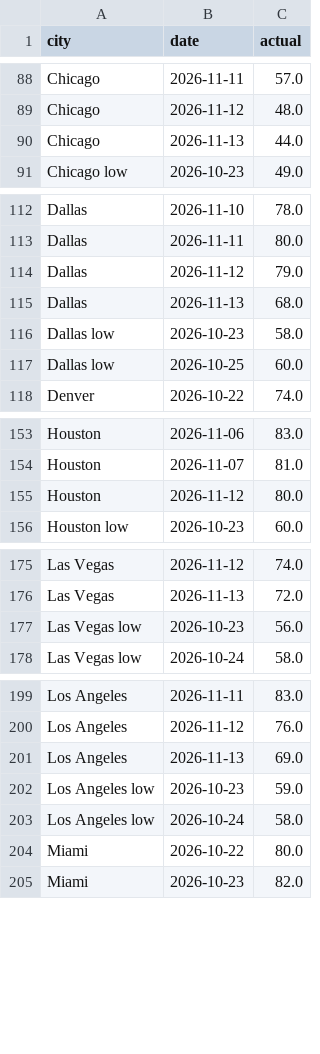
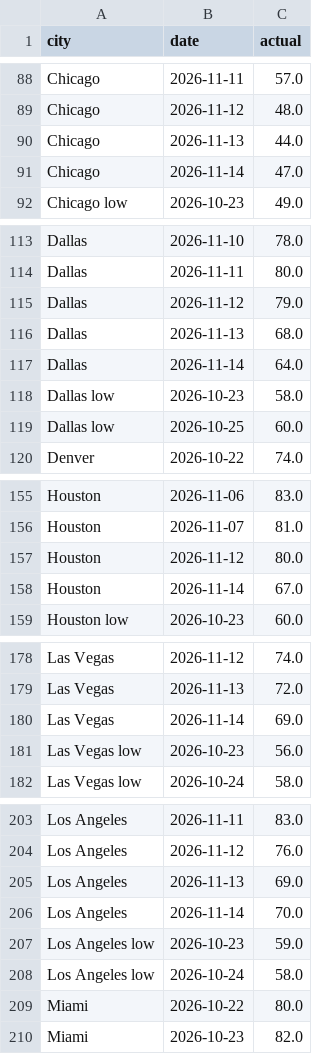
Before and after one commit to kieroncg44/weather-bot, a CSV file: actuals.csv, drawn as a sheet; only a part is shown, gaps mark what is left out; the diff covers the shown part only.

```diff
--- a/actuals.csv
+++ b/actuals.csv
@@ -90,2 +90,3 @@ Chicago,2026-11-12,48.0
 Chicago,2026-11-13,44.0
+Chicago,2026-11-14,47.0
 Chicago low,2026-10-23,49.0
@@ -115,2 +116,3 @@ Dallas,2026-11-12,79.0
 Dallas,2026-11-13,68.0
+Dallas,2026-11-14,64.0
 Dallas low,2026-10-23,58.0
@@ -155,2 +157,3 @@ Houston,2026-11-07,81.0
 Houston,2026-11-12,80.0
+Houston,2026-11-14,67.0
 Houston low,2026-10-23,60.0
@@ -176,2 +179,3 @@ Las Vegas,2026-11-12,74.0
 Las Vegas,2026-11-13,72.0
+Las Vegas,2026-11-14,69.0
 Las Vegas low,2026-10-23,56.0
@@ -201,2 +205,3 @@ Los Angeles,2026-11-12,76.0
 Los Angeles,2026-11-13,69.0
+Los Angeles,2026-11-14,70.0
 Los Angeles low,2026-10-23,59.0
```
Also changed, not shown: 6 added rows elsewhere in this file, forecasts.csv, paper_trades.csv, 5 other files.
